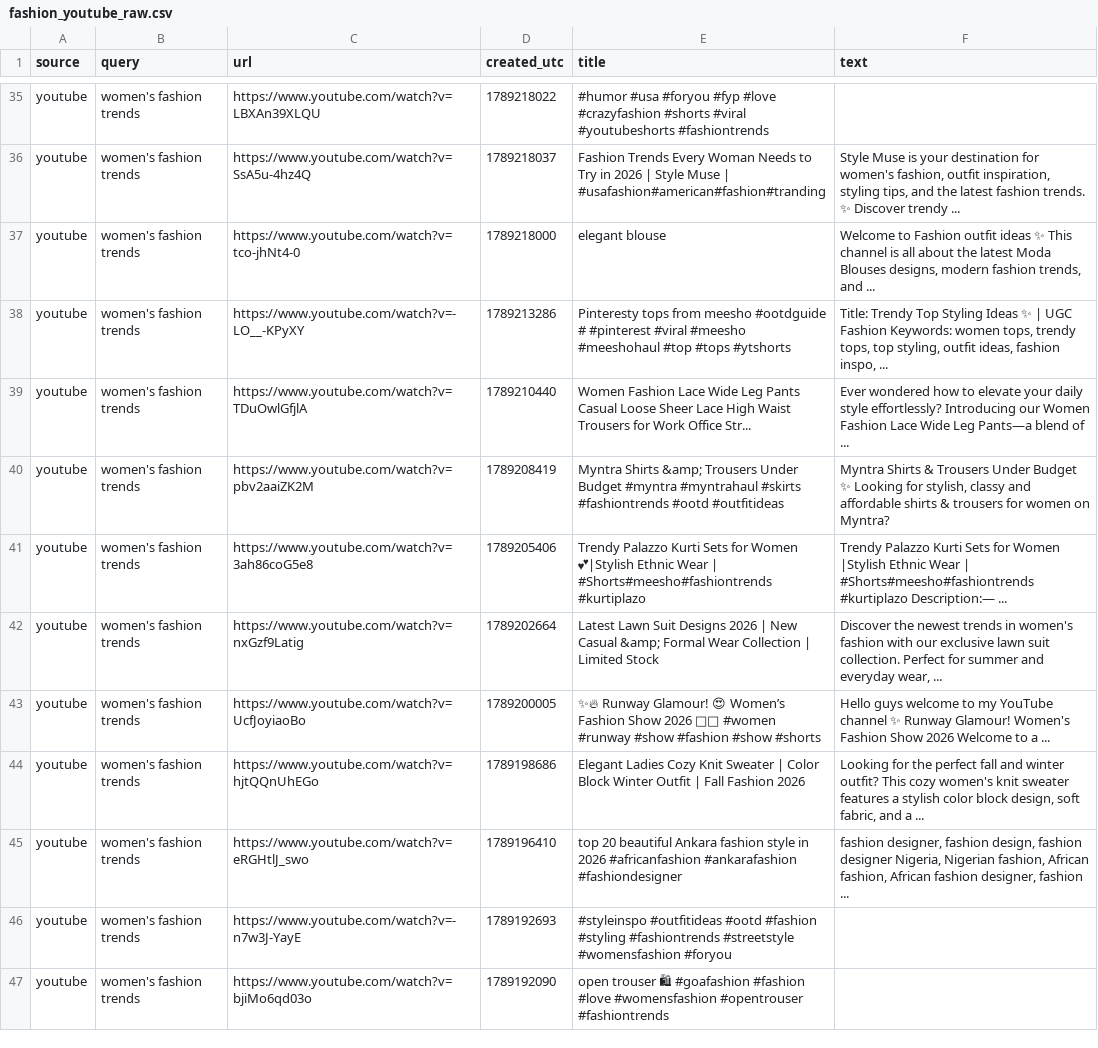
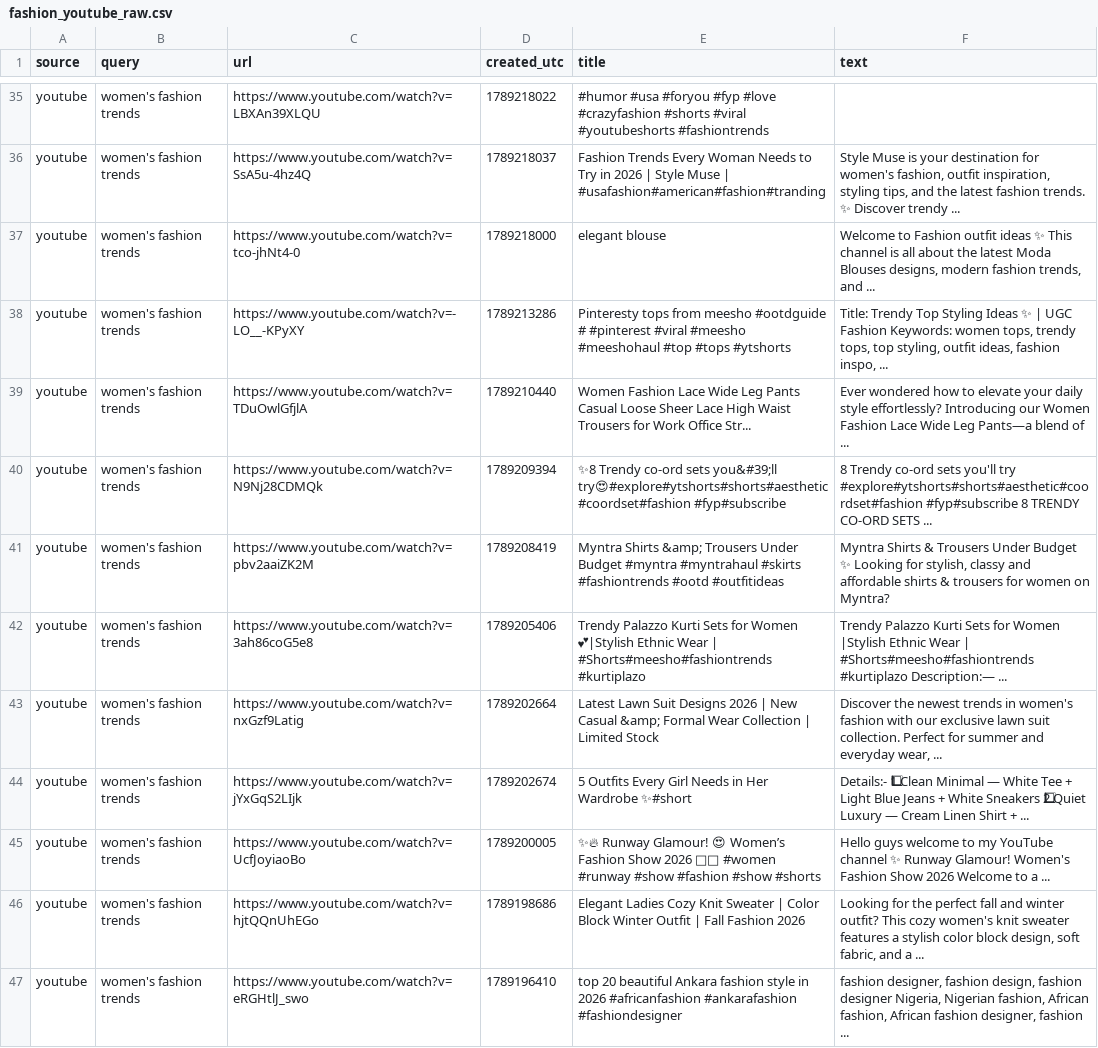
Before and after one commit to prettylittledata/prettylittledata, a CSV file: data/fashion_youtube_raw.csv, drawn as a sheet; only a part is shown, gaps mark what is left out; the shorter side is filled out with more unchanged rows; the diff covers the shown part only; the diff names each change by its address in the sheet, - before the commit and + after, or states it on an @@ line.

```diff
--- a/data/fashion_youtube_raw.csv
+++ b/data/fashion_youtube_raw.csv
+row 40: youtube | women's fashion trends | https://www.youtube.com/watch?v=N9Nj28CDMQk | 1789209394 | ✨8 Trendy co-ord sets you&#39;ll try😍#explore#ytshorts#shorts#aesthetic#coordset#fashion #fyp#subscribe | 8 Trendy co-ord sets you'll try #explore#ytshorts#shorts#aesthetic#coordset#fashion #fyp#subscribe 8 TRENDY CO-ORD SETS ...
+row 44: youtube | women's fashion trends | https://www.youtube.com/watch?v=jYxGqS2LIjk | 1789202674 | 5 Outfits Every Girl Needs in Her Wardrobe ✨#short | Details:- 1⃣ Clean Minimal — White Tee + Light Blue Jeans + White Sneakers 2⃣ Quiet Luxury — Cream Linen Shirt + ...
```
Also changed, not shown: 4 added rows and 6 removed rows elsewhere in this file, data/fashion_all_raw.csv, data/fashion_decreasing_terms.csv, 4 other files.
